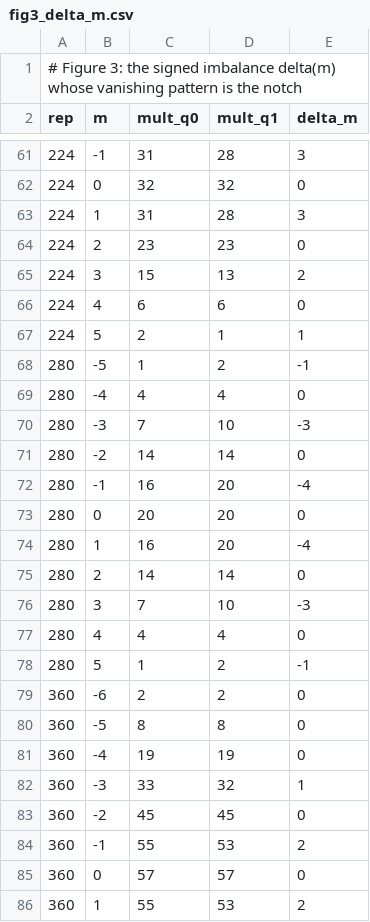
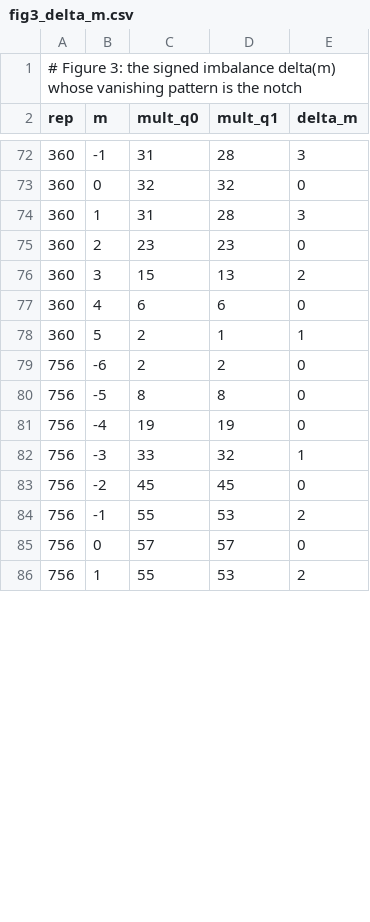
Before and after one commit to karlesmarin/centre-parity-selection, a CSV file: data/fig3_delta_m.csv, drawn as a sheet; only a part is shown, gaps mark what is left out; the diff covers the shown part only.

```diff
--- a/data/fig3_delta_m.csv
+++ b/data/fig3_delta_m.csv
@@ -61,26 +72,15 @@ rep,m,mult_q0,mult_q1,delta_m
-224,-1,31,28,3
-224,0,32,32,0
-224,1,31,28,3
-224,2,23,23,0
-224,3,15,13,2
-224,4,6,6,0
-224,5,2,1,1
-280,-5,1,2,-1
-280,-4,4,4,0
-280,-3,7,10,-3
-280,-2,14,14,0
-280,-1,16,20,-4
-280,0,20,20,0
-280,1,16,20,-4
-280,2,14,14,0
-280,3,7,10,-3
-280,4,4,4,0
-280,5,1,2,-1
-360,-6,2,2,0
-360,-5,8,8,0
-360,-4,19,19,0
-360,-3,33,32,1
-360,-2,45,45,0
-360,-1,55,53,2
-360,0,57,57,0
-360,1,55,53,2
+360,-1,31,28,3
+360,0,32,32,0
+360,1,31,28,3
+360,2,23,23,0
+360,3,15,13,2
+360,4,6,6,0
+360,5,2,1,1
+756,-6,2,2,0
+756,-5,8,8,0
+756,-4,19,19,0
+756,-3,33,32,1
+756,-2,45,45,0
+756,-1,55,53,2
+756,0,57,57,0
+756,1,55,53,2
```
Also changed, not shown: 11 added rows and 20 edited cells elsewhere in this file, data/sec5_modular_residuals.csv, data/sec5_periodicity_residuals.csv, 11 other files.
